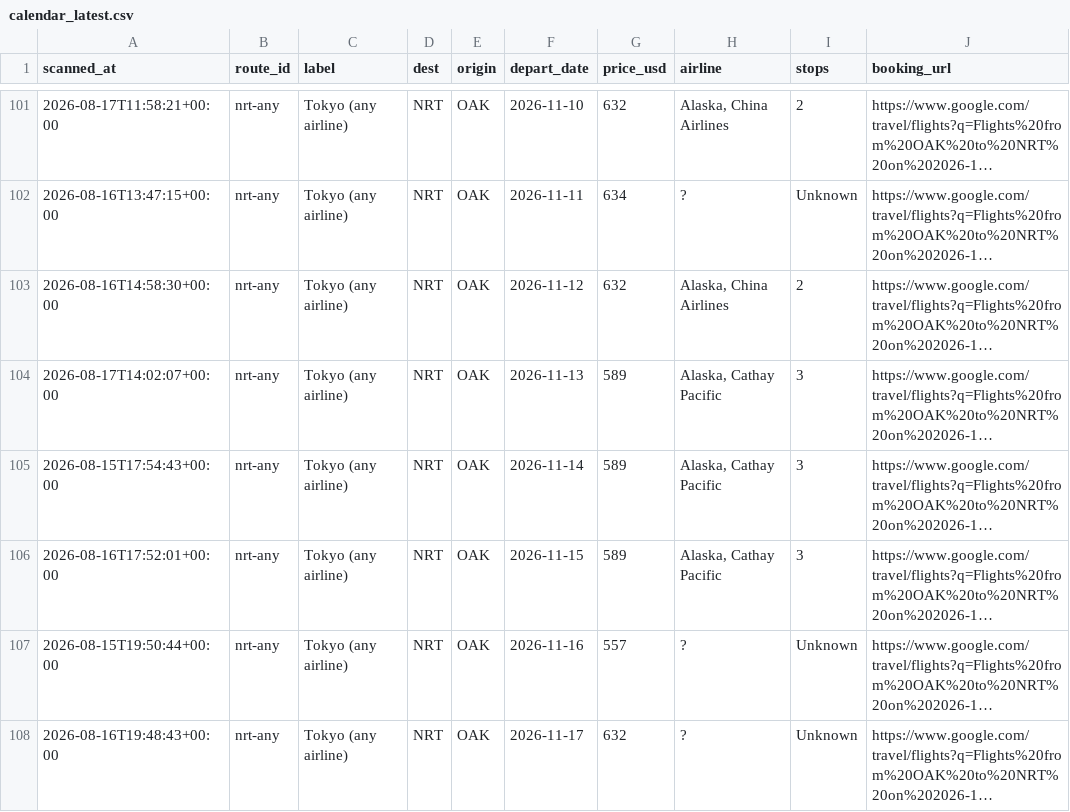
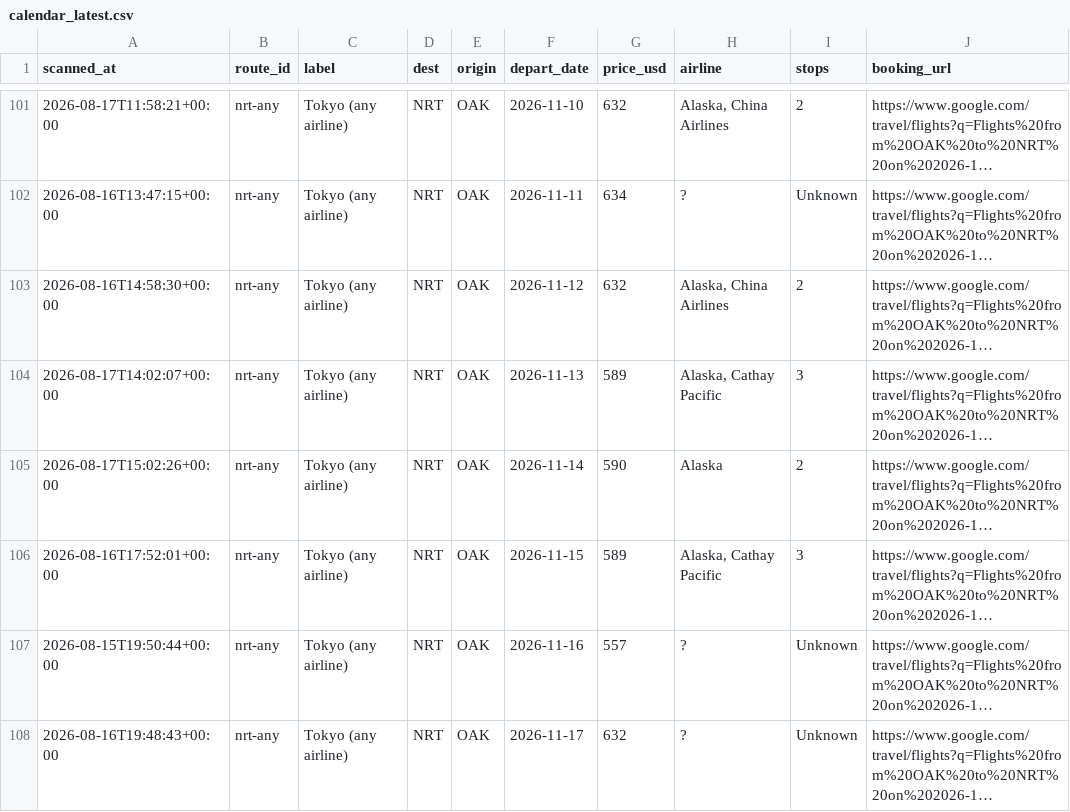
Before and after one commit to vanqd3216-dev/fare-tracker, a CSV file: calendar_latest.csv, drawn as a sheet; only a part is shown, gaps mark what is left out; long unchanged cells end in …; the diff covers the shown part only; the diff names each change by its address in the sheet, - before the commit and + after, or states it on an @@ line.

```diff
--- a/calendar_latest.csv
+++ b/calendar_latest.csv
-A105 (scanned_at): 2026-08-15T17:54:43+00:00
+A105 (scanned_at): 2026-08-17T15:02:26+00:00
-G105 (price_usd): 589
+G105 (price_usd): 590
-H105 (airline): Alaska, Cathay Pacific
+H105 (airline): Alaska
-I105 (stops): 3
+I105 (stops): 2
```
Also changed, not shown: 1 added row and 135 edited cells elsewhere in this file.
